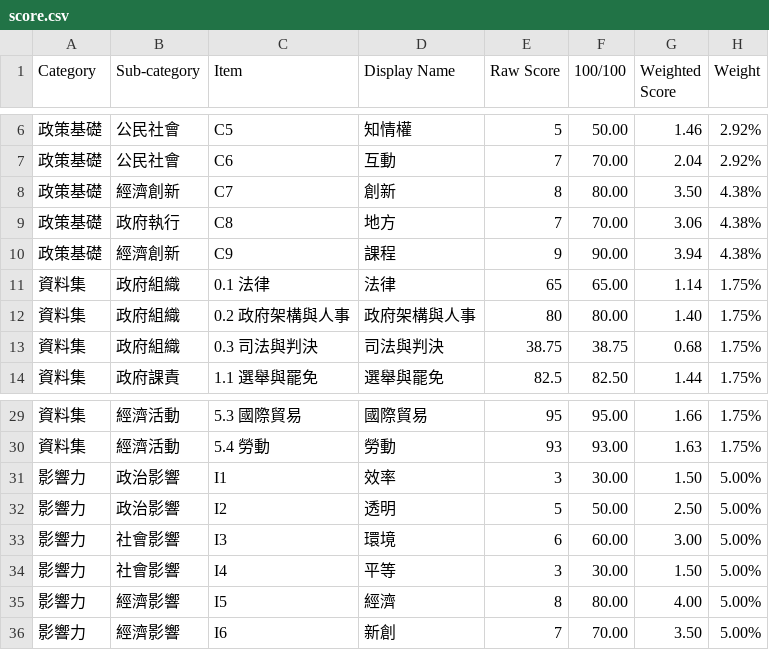
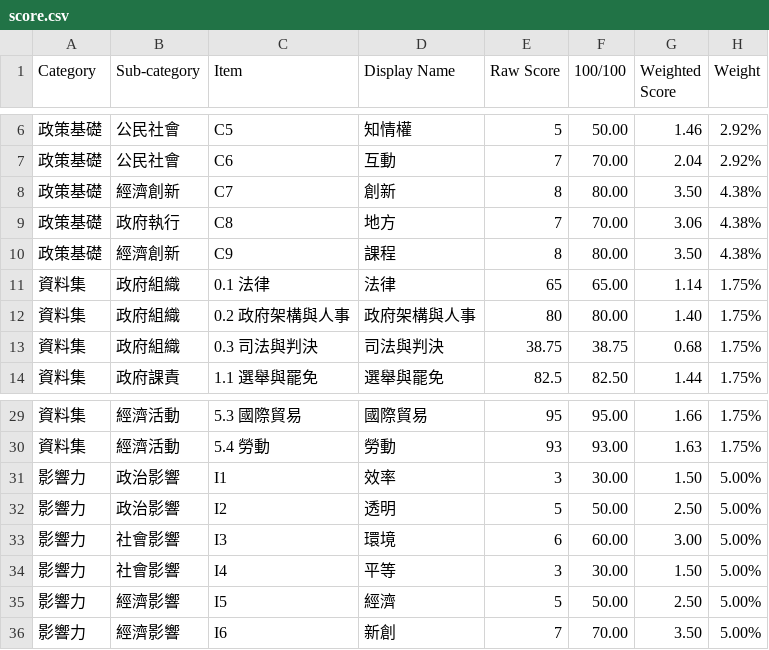
Before and after one commit to zbryikt/ogr, a CSV file: assets/data/score.csv, drawn as a sheet; only a part is shown, gaps mark what is left out.

```diff
--- a/assets/data/score.csv
+++ b/assets/data/score.csv
@@ -9,3 +9,3 @@ Category,Sub-category,Item,Display Name,Raw Score,100/100,Weighted Score,Weight
 政策基礎,政府執行,C8,地方,7,70.00,3.06,4.38%
-政策基礎,經濟創新,C9,課程,9,90.00,3.94,4.38%
+政策基礎,經濟創新,C9,課程,8,80.00,3.50,4.38%
 資料集,政府組織,0.1 法律,法律,65,65.00,1.14,1.75%
@@ -34,3 +34,3 @@ Category,Sub-category,Item,Display Name,Raw Score,100/100,Weighted Score,Weight
 影響力,社會影響,I4,平等,3,30.00,1.50,5.00%
-影響力,經濟影響,I5,經濟,8,80.00,4.00,5.00%
+影響力,經濟影響,I5,經濟,5,50.00,2.50,5.00%
 影響力,經濟影響,I6,新創,7,70.00,3.50,5.00%
```
Also changed, not shown: assets/data/detail.csv, 4 other files.
